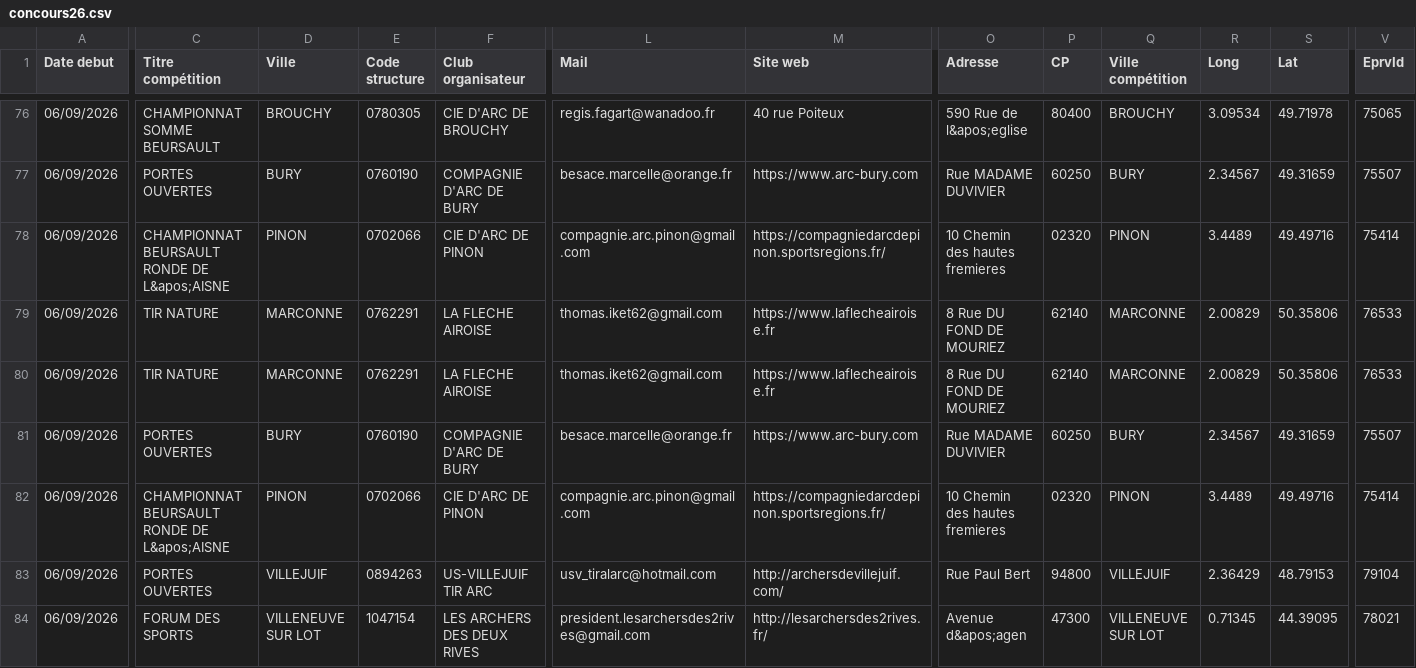
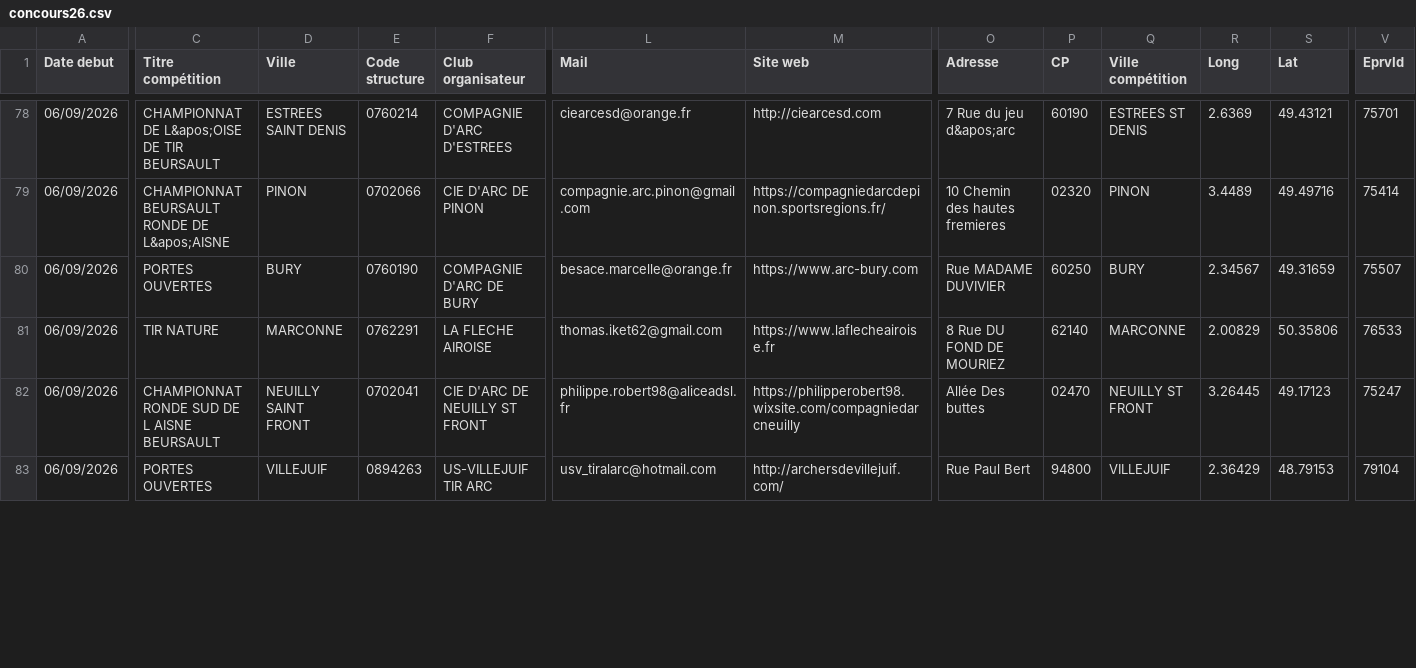
Before and after one commit to Comite-regional/Calendrier_FFTA, a CSV file: concours26.csv, drawn as a sheet; only a part is shown, gaps mark what is left out; removed rows and columns are numbered as before the commit, all else as after; rows hold the shown columns only; the diff covers the shown part only; the diff names each change by its address in the sheet, - before the commit and + after, or states it on an @@ line.

```diff
--- a/concours26.csv
+++ b/concours26.csv
-C78 (Titre compétition): CHAMPIONNAT SOMME BEURSAULT
+C78 (Titre compétition): CHAMPIONNAT DE L&apos;OISE DE TIR BEURSAULT
-D78 (Ville): BROUCHY
+D78 (Ville): ESTREES SAINT DENIS
-E78 (Code structure): 0780305
+E78 (Code structure): 0760214
-F78 (Club organisateur): CIE D'ARC DE BROUCHY
+F78 (Club organisateur): COMPAGNIE D'ARC D'ESTREES
-L78 (Mail): regis.fagart@wanadoo.fr
+L78 (Mail): ciearcesd@orange.fr
-M78 (Site web): 40 rue Poiteux
+M78 (Site web): http://ciearcesd.com
-O78 (Adresse): 590 Rue de l&apos;eglise
+O78 (Adresse): 7 Rue du jeu d&apos;arc
-P78 (CP): 80400
+P78 (CP): 60190
-Q78 (Ville compétition): BROUCHY
+Q78 (Ville compétition): ESTREES ST DENIS
-R78 (Long): 3.09534
+R78 (Long): 2.6369
-S78 (Lat): 49.71978
+S78 (Lat): 49.43121
-V78 (EprvId): 75065
+V78 (EprvId): 75701
@@ row 78 moved to row 79: 06/09/2026 @@
@@ row 80 moved to row 77: 06/09/2026 @@
-row 81: 06/09/2026 | PORTES OUVERTES | BURY | 0760190 | COMPAGNIE D'ARC DE BURY | besace.marcelle@orange.fr | https://www.arc-bury.com | Rue MADAME DUVIVIER | 60250 | BURY | 2.34567 | 49.31659 | 75507
-C82 (Titre compétition): CHAMPIONNAT BEURSAULT RONDE DE L&apos;AISNE
+C82 (Titre compétition): CHAMPIONNAT RONDE SUD DE L AISNE BEURSAULT
-D82 (Ville): PINON
+D82 (Ville): NEUILLY SAINT FRONT
-E82 (Code structure): 0702066
+E82 (Code structure): 0702041
-F82 (Club organisateur): CIE D'ARC DE PINON
+F82 (Club organisateur): CIE D'ARC DE NEUILLY ST FRONT
-L82 (Mail): compagnie.arc.pinon@gmail.com
+L82 (Mail): philippe.robert98@aliceadsl.fr
-M82 (Site web): https://compagniedarcdepinon.sportsregions.fr/
+M82 (Site web): https://philipperobert98.wixsite.com/compagniedarcneuilly
-O82 (Adresse): 10 Chemin des hautes fremieres
+O82 (Adresse): Allée Des buttes
-P82 (CP): 02320
+P82 (CP): 02470
-Q82 (Ville compétition): PINON
+Q82 (Ville compétition): NEUILLY ST FRONT
-R82 (Long): 3.4489
+R82 (Long): 3.26445
-S82 (Lat): 49.49716
+S82 (Lat): 49.17123
-V82 (EprvId): 75414
+V82 (EprvId): 75247
@@ row 84 moved to row 88: 06/09/2026 @@
```
Also changed, not shown: 3 added rows, 2 removed rows, 31 moved rows and 21 edited cells elsewhere in this file.
